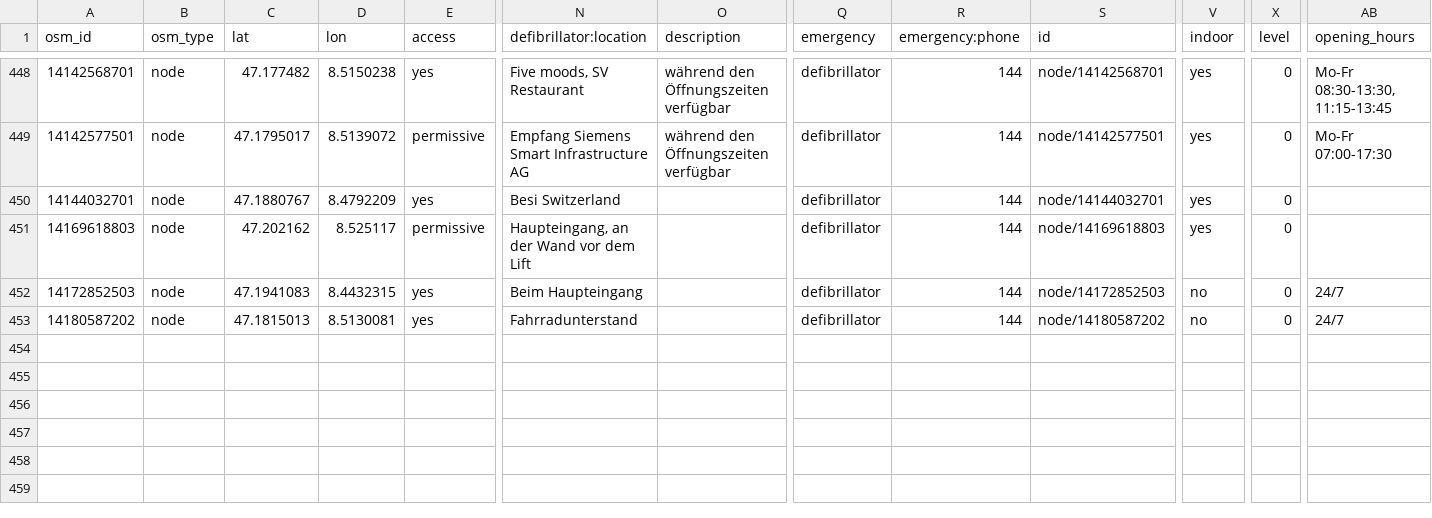
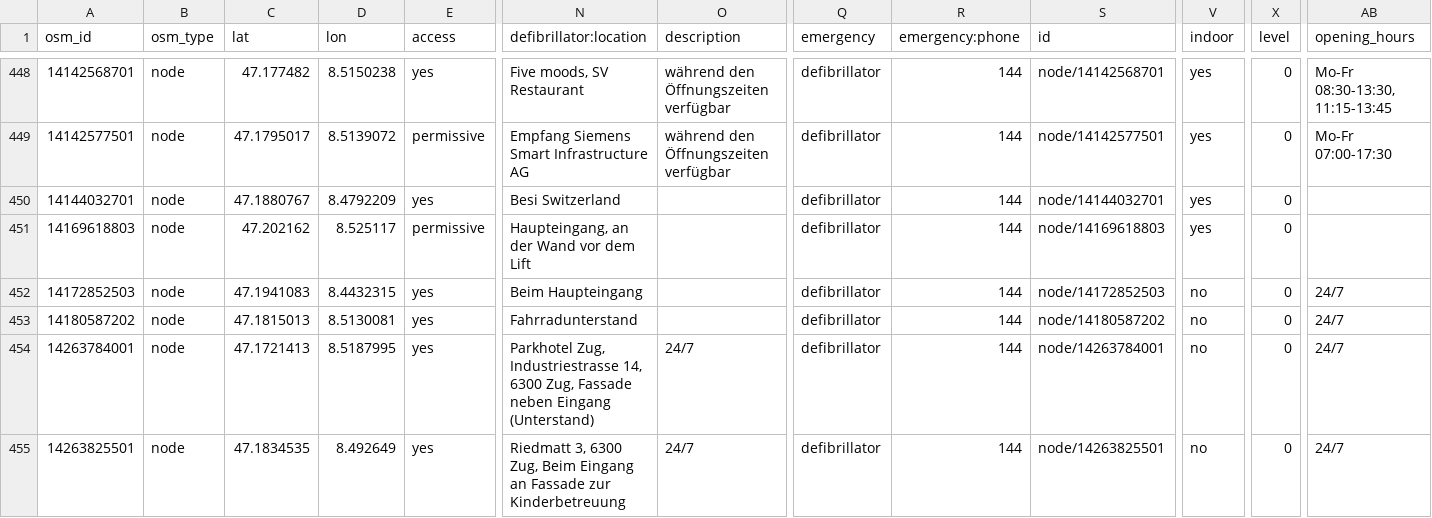
Before and after one commit to defikarte/defi_data, a CSV file: data/csv/defis_kt_zg.csv, drawn as a sheet; only a part is shown, gaps mark what is left out; rows hold the shown columns only; the diff names each change by its address in the sheet, - before the commit and + after, or states it on an @@ line.

```diff
--- a/data/csv/defis_kt_zg.csv
+++ b/data/csv/defis_kt_zg.csv
+row 454: 14263784001 | node | 47.1721413 | 8.5187995 | yes | Parkhotel Zug, Industriestrasse 14, 6300 Zug, Fassade neben Eingang (Unterstand) | 24/7 | defibrillator | 144 | node/14263784001 | no | 0 | 24/7
+row 455: 14263825501 | node | 47.1834535 | 8.492649 | yes | Riedmatt 3, 6300 Zug, Beim Eingang an Fassade zur Kinderbetreuung | 24/7 | defibrillator | 144 | node/14263825501 | no | 0 | 24/7
```
Also changed, not shown: data/csv/defis_kt_ag.csv, data/csv/defis_kt_fr.csv, 12 other files.
